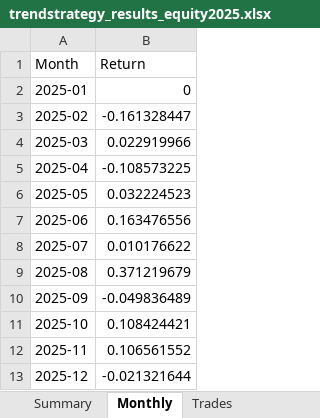
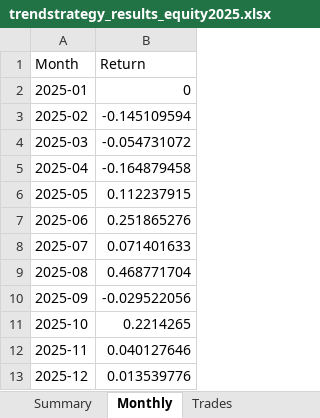
Before and after one commit to lij1017-cmd/main, an Excel workbook: trendstrategy_results_equity2025.xlsx, sheet Monthly, drawn as a sheet; values as stored, in another font and other column widths than the file's, no borders; the diff names each change by its address in the sheet, - before the commit and + after, or states it on an @@ line.

```diff
--- a/trendstrategy_results_equity2025.xlsx (sheet Monthly)
+++ b/trendstrategy_results_equity2025.xlsx (sheet Monthly)
-B3 (Return): -0.161328447
+B3 (Return): -0.145109594
-B4 (Return): 0.022919966
+B4 (Return): -0.054731072
-B5 (Return): -0.108573225
+B5 (Return): -0.164879458
-B6 (Return): 0.032224523
+B6 (Return): 0.112237915
-B7 (Return): 0.163476556
+B7 (Return): 0.251865276
-B8 (Return): 0.010176622
+B8 (Return): 0.071401633
-B9 (Return): 0.371219679
+B9 (Return): 0.468771704
-B10 (Return): -0.049836489
+B10 (Return): -0.029522056
-B11 (Return): 0.108424421
+B11 (Return): 0.2214265
-B12 (Return): 0.106561552
+B12 (Return): 0.040127646
-B13 (Return): -0.021321644
+B13 (Return): 0.013539776
```
Also changed, not shown: sheet Trades, sheet Holdings, sheet Equity_Curve, sheet Summary, 2 other files.
